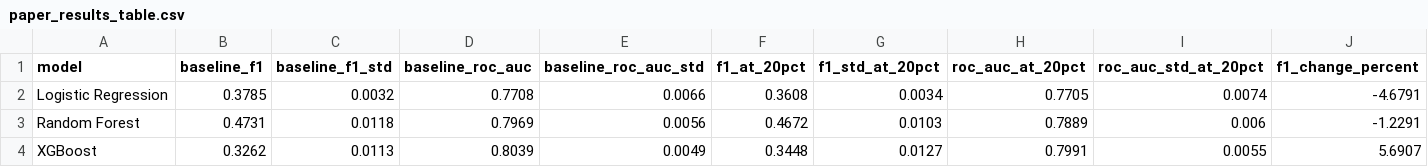
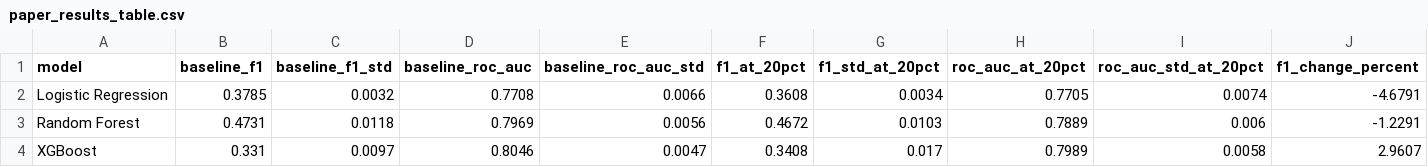
Before and after one commit to maansireddyjakkidi/ai-strategic-decision-intelligence, a CSV file: results/tables/paper_results_table.csv, drawn as a sheet; only a part is shown; the diff covers the shown part only; the diff names each change by its address in the sheet, - before the commit and + after, or states it on an @@ line.

```diff
--- a/results/tables/paper_results_table.csv
+++ b/results/tables/paper_results_table.csv
-B4 (baseline_f1): 0.3262
+B4 (baseline_f1): 0.331
-C4 (baseline_f1_std): 0.0113
+C4 (baseline_f1_std): 0.0097
-D4 (baseline_roc_auc): 0.8039
+D4 (baseline_roc_auc): 0.8046
-E4 (baseline_roc_auc_std): 0.0049
+E4 (baseline_roc_auc_std): 0.0047
-F4 (f1_at_20pct): 0.3448
+F4 (f1_at_20pct): 0.3408
-G4 (f1_std_at_20pct): 0.0127
+G4 (f1_std_at_20pct): 0.017
-H4 (roc_auc_at_20pct): 0.7991
+H4 (roc_auc_at_20pct): 0.7989
-I4 (roc_auc_std_at_20pct): 0.0055
+I4 (roc_auc_std_at_20pct): 0.0058
-J4 (f1_change_percent): 5.6907
+J4 (f1_change_percent): 2.9607
```
Also changed, not shown: 5 edited cells elsewhere in this file, results/tables/experiment_results.csv, results/tables/experiment_summary.csv, 6 other files.
